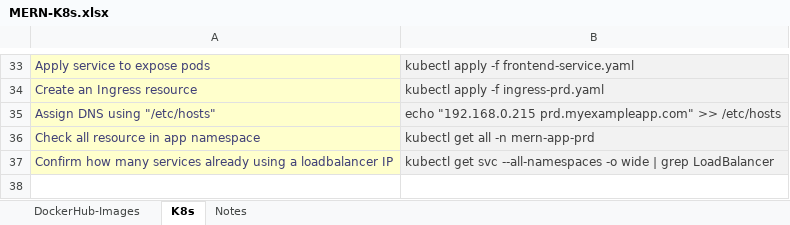
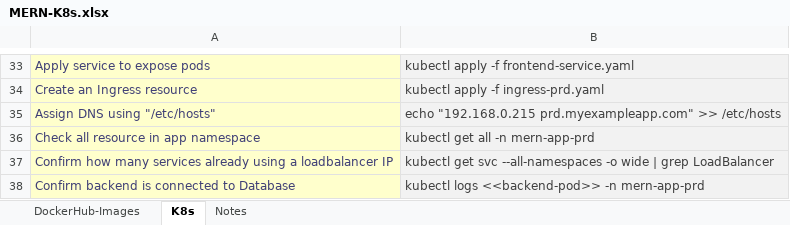
Before and after one commit to mrunal-modi/mern-app, an Excel workbook: k8s/MERN-K8s.xlsx, sheet K8s, drawn as a sheet; only a part is shown, gaps mark what is left out; values as stored, in another font and other column widths than the file's, no borders; the diff names each change by its address in the sheet, - before the commit and + after, or states it on an @@ line.

```diff
--- a/k8s/MERN-K8s.xlsx (sheet K8s)
+++ b/k8s/MERN-K8s.xlsx (sheet K8s)
+row 38: Confirm backend is connected to Database | kubectl logs <<backend-pod>> -n mern-app-prd
```
Also changed, not shown: 2 other files.
